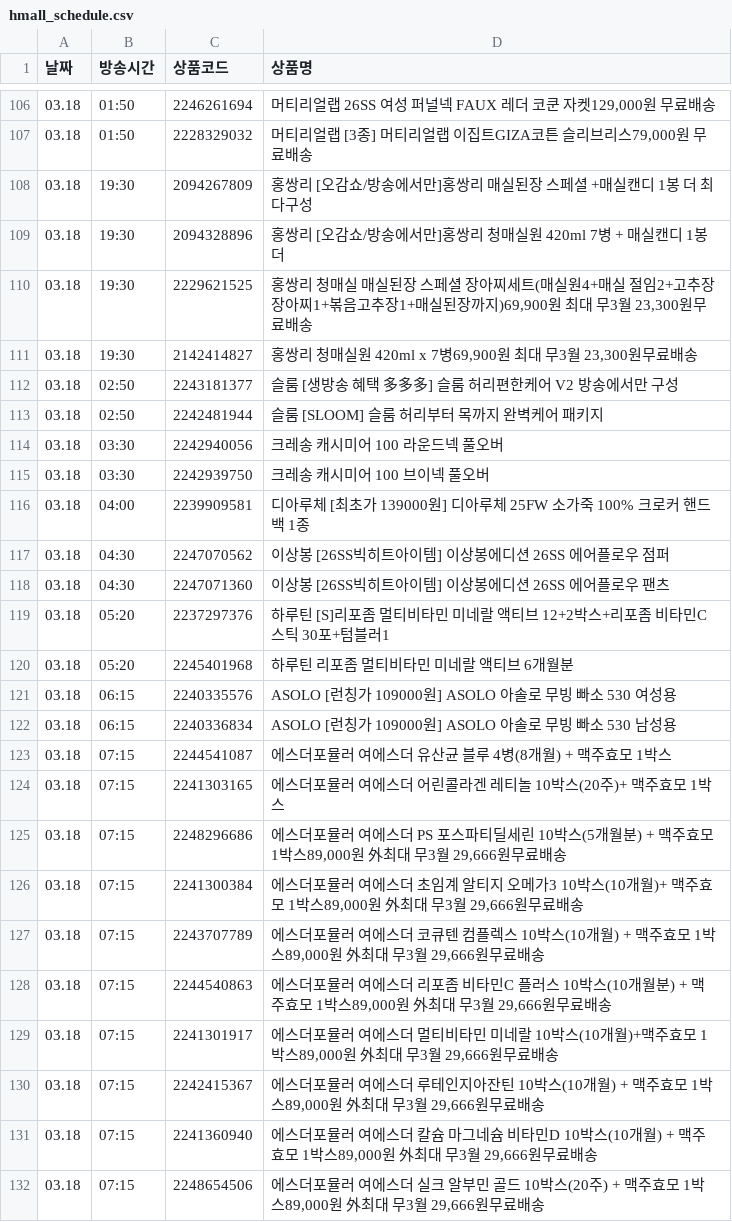
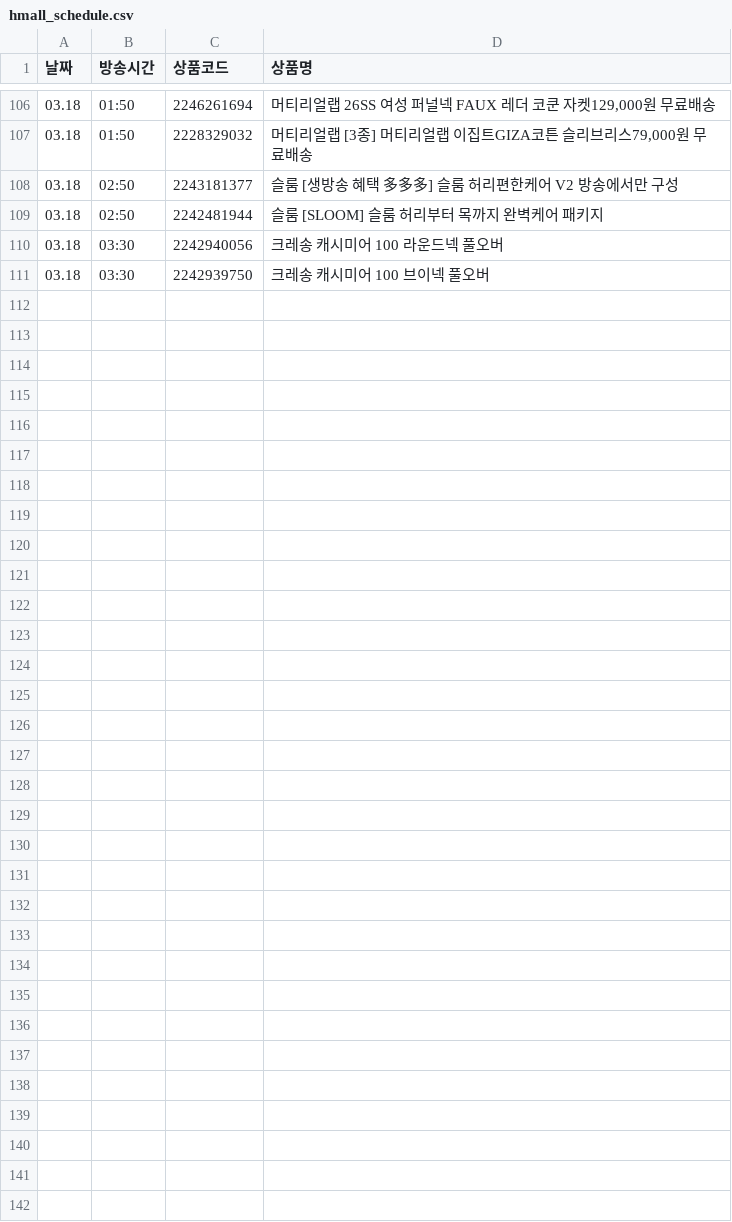
Before and after one commit to poodingcake-hue/HYUNDAICRAWLING, a CSV file: hmall_schedule.csv, drawn as a sheet; only a part is shown, gaps mark what is left out; the diff covers the shown part only.

```diff
--- a/hmall_schedule.csv
+++ b/hmall_schedule.csv
@@ -107,6 +107,2 @@
 03.18,01:50,2228329032,"머티리얼랩 [3종] 머티리얼랩 이집트GIZA코튼 슬리브리스79,000원 무료배송"
-03.18,19:30,2094267809,홍쌍리 [오감쇼/방송에서만]홍쌍리 매실된장 스페셜 +매실캔디 1봉 더 최다구성
-03.18,19:30,2094328896,홍쌍리 [오감쇼/방송에서만]홍쌍리 청매실원 420ml 7병 + 매실캔디 1봉 더
-03.18,19:30,2229621525,"홍쌍리 청매실 매실된장 스페셜 장아찌세트(매실원4+매실 절임2+고추장장아찌1+볶음고추장1+매실된장까지)69,900원 최대 무3월 23,300원무료배송"
-03.18,19:30,2142414827,"홍쌍리 청매실원 420ml x 7병69,900원 최대 무3월 23,300원무료배송"
 03.18,02:50,2243181377,슬룸 [생방송 혜택 多多多] 슬룸 허리편한케어 V2 방송에서만 구성
@@ -115,18 +111 @@
 03.18,03:30,2242939750,크레송 캐시미어 100 브이넥 풀오버
-03.18,04:00,2239909581,디아루체 [최초가 139000원] 디아루체 25FW 소가죽 100% 크로커 핸드백 1종
-03.18,04:30,2247070562,이상봉 [26SS빅히트아이템] 이상봉에디션 26SS 에어플로우 점퍼
-03.18,04:30,2247071360,이상봉 [26SS빅히트아이템] 이상봉에디션 26SS 에어플로우 팬츠
-03.18,05:20,2237297376,하루틴 [S]리포좀 멀티비타민 미네랄 액티브 12+2박스+리포좀 비타민C스틱 30포+텀블러1
-03.18,05:20,2245401968,하루틴 리포좀 멀티비타민 미네랄 액티브 6개월분
-03.18,06:15,2240335576,ASOLO [런칭가 109000원] ASOLO 아솔로 무빙 빠소 530 여성용
-03.18,06:15,2240336834,ASOLO [런칭가 109000원] ASOLO 아솔로 무빙 빠소 530 남성용
-03.18,07:15,2244541087,에스더포뮬러 여에스더 유산균 블루 4병(8개월) + 맥주효모 1박스
-03.18,07:15,2241303165,에스더포뮬러 여에스더 어린콜라겐 레티놀 10박스(20주)+ 맥주효모 1박스
-03.18,07:15,2248296686,"에스더포뮬러 여에스더 PS 포스파티딜세린 10박스(5개월분) + 맥주효모 1박스89,000원 外최대 무3월 29,666원무료배송"
-03.18,07:15,2241300384,"에스더포뮬러 여에스더 초임계 알티지 오메가3 10박스(10개월)+ 맥주효모 1박스89,000원 外최대 무3월 29,666원무료배송"
-03.18,07:15,2243707789,"에스더포뮬러 여에스더 코큐텐 컴플렉스 10박스(10개월) + 맥주효모 1박스89,000원 外최대 무3월 29,666원무료배송"
-03.18,07:15,2244540863,"에스더포뮬러 여에스더 리포좀 비타민C 플러스 10박스(10개월분) + 맥주효모 1박스89,000원 外최대 무3월 29,666원무료배송"
-03.18,07:15,2241301917,"에스더포뮬러 여에스더 멀티비타민 미네랄 10박스(10개월)+맥주효모 1박스89,000원 外최대 무3월 29,666원무료배송"
-03.18,07:15,2242415367,"에스더포뮬러 여에스더 루테인지아잔틴 10박스(10개월) + 맥주효모 1박스89,000원 外최대 무3월 29,666원무료배송"
-03.18,07:15,2241360940,"에스더포뮬러 여에스더 칼슘 마그네슘 비타민D 10박스(10개월) + 맥주효모 1박스89,000원 外최대 무3월 29,666원무료배송"
-03.18,07:15,2248654506,"에스더포뮬러 여에스더 실크 알부민 골드 10박스(20주) + 맥주효모 1박스89,000원 外최대 무3월 29,666원무료배송"
```
Also changed, not shown: 4 removed rows elsewhere in this file.
